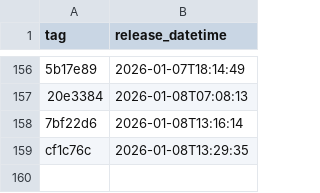
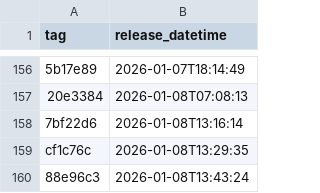
Before and after one commit to NHSDigital/eps-assist-me, a CSV file: _data/dev_deployments.csv, drawn as a sheet; only a part is shown, gaps mark what is left out; the diff names each change by its address in the sheet, - before the commit and + after, or states it on an @@ line.

```diff
--- a/_data/dev_deployments.csv
+++ b/_data/dev_deployments.csv
+row 160: 88e96c3 | 2026-01-08T13:43:24
```
Also changed, not shown: 1 other file.
